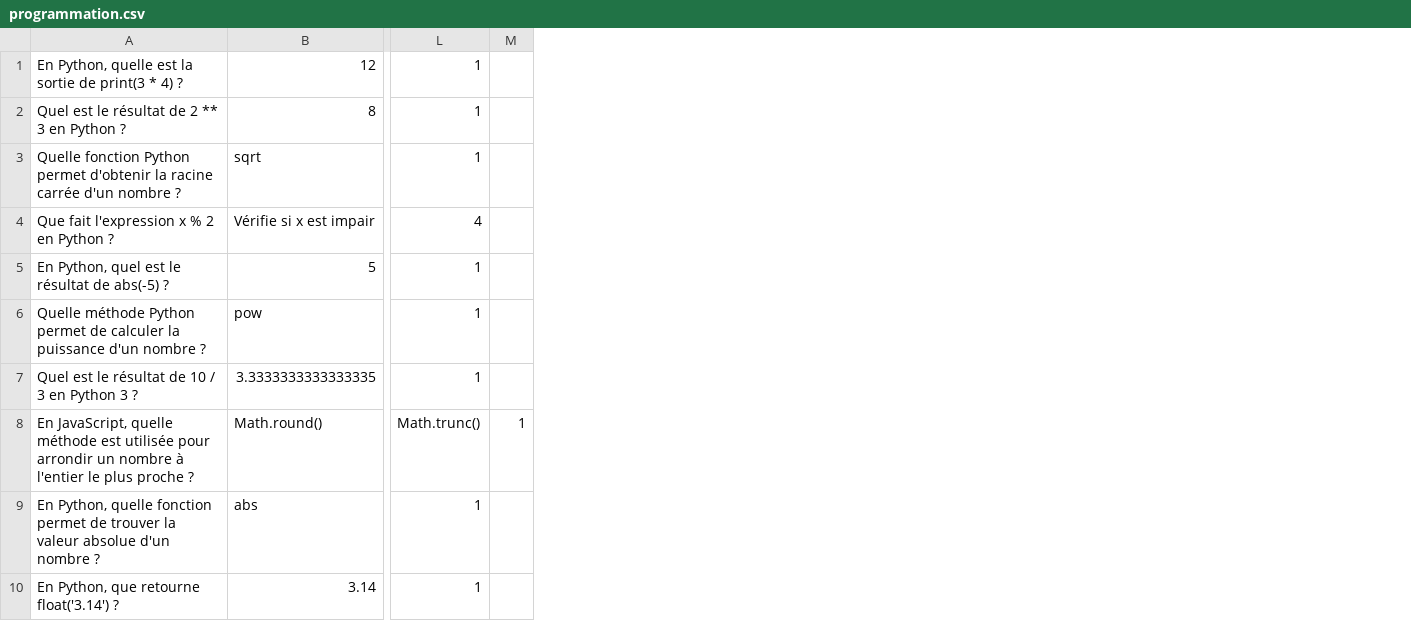
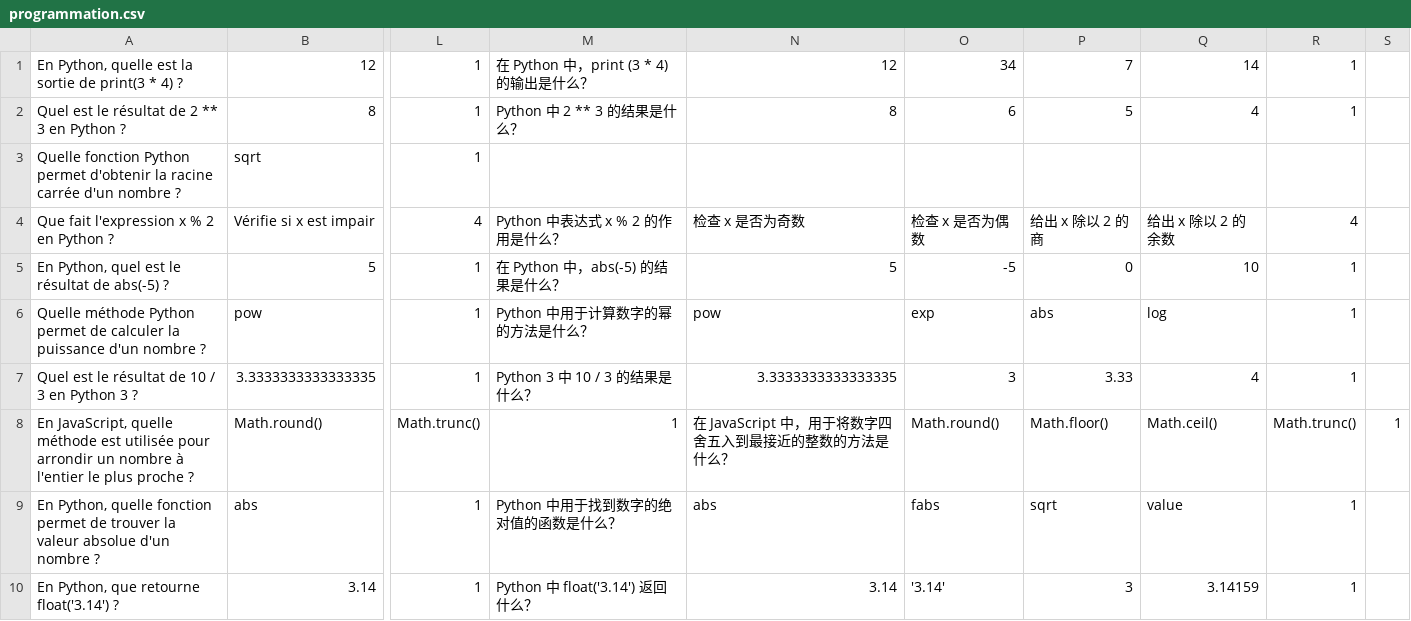
Before and after one commit to malopates/TooLateToCompile, a CSV file: ressources/questions/programmation.csv, drawn as a sheet; only a part is shown, gaps mark what is left out; the diff names each change by its address in the sheet, - before the commit and + after, or states it on an @@ line.

```diff
--- a/ressources/questions/programmation.csv
+++ b/ressources/questions/programmation.csv
+column M, rows 1-10: 在 Python 中，print (3 * 4) 的输出是什么？ | Python 中 2 ** 3 的结果是什么？ |  | Python 中表达式 x % 2 的作用是什么？ | 在 Python 中，abs(-5) 的结果是什么？ | Python 中用于计算数字的幂的方法是什么？ | Python 3 中 10 / 3 的结果是什么？ | 1 | Python 中用于找到数字的绝对值的函数是什么？ | Python 中 float('3.14') 返回什么？
+column N, rows 1-10: 12 | 8 |  | 检查 x 是否为奇数 | 5 | pow | 3.3333333333333335 | 在 JavaScript 中，用于将数字四舍五入到最接近的整数的方法是什么？ | abs | 3.14
+column O, rows 1-10: 34 | 6 |  | 检查 x 是否为偶数 | -5 | exp | 3 | Math.round() | fabs | '3.14'
+column P, rows 1-10: 7 | 5 |  | 给出 x 除以 2 的商 | 0 | abs | 3.33 | Math.floor() | sqrt | 3
+column Q, rows 1-10: 14 | 4 |  | 给出 x 除以 2 的余数 | 10 | log | 4 | Math.ceil() | value | 3.14159
+column R, rows 1-10: 1 | 1 |  | 4 | 1 | 1 | 1 | Math.trunc() | 1 | 1
```
Also changed, not shown: ressources/dialogues/narrateur.csv, ressources/textes/description.csv, 6 other files.
